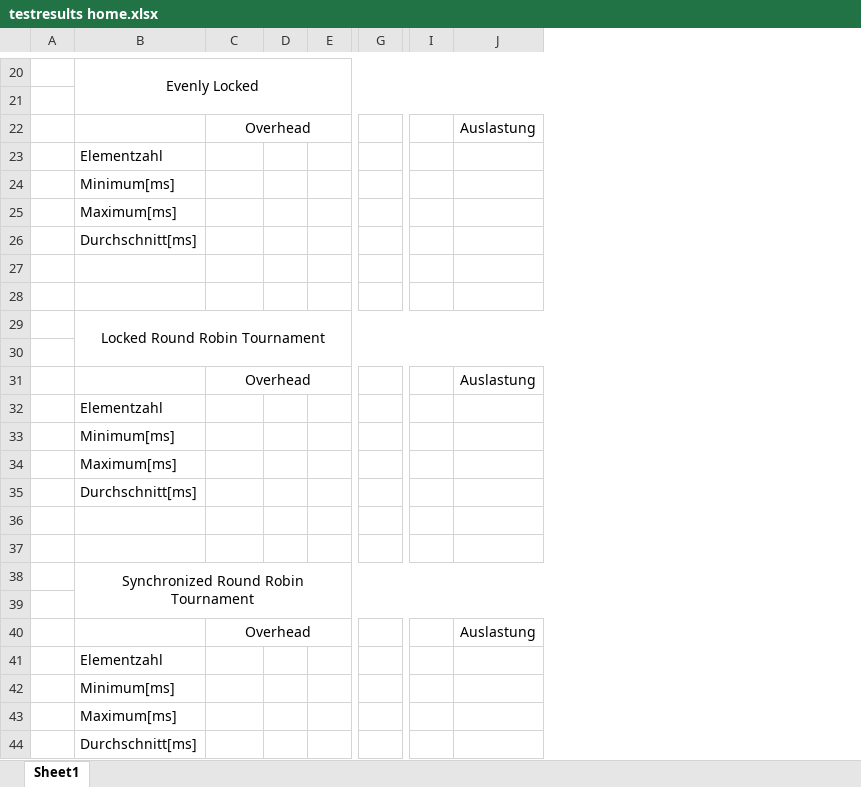
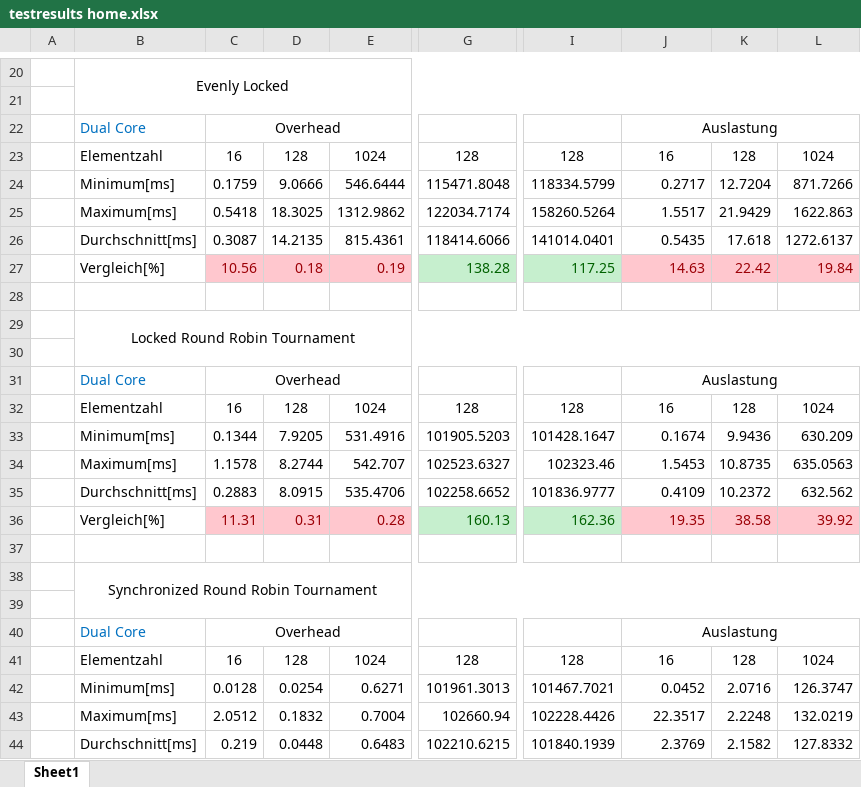
Before and after one commit to CaptainOachkatzl/DA, an Excel workbook: testresults home.xlsx, sheet Sheet1, drawn as a sheet; only a part is shown, gaps mark what is left out; values as stored, in another font and other column widths than the file's, no borders; removed rows and columns are numbered as before the commit, all else as after; rows hold the shown columns only; the diff covers the shown part only; the diff names each change by its address in the sheet, - before the commit and + after, or states it on an @@ line.

```diff
--- a/testresults home.xlsx (sheet Sheet1)
+++ b/testresults home.xlsx (sheet Sheet1)
-column D, empty
-column E, empty
+column D, row 23: 128; row 32: 128
+column E, row 23: 1024; row 32: 1024
-column G, empty
+column G, row 23: 128; row 32: 128
-column I, empty
+column I, row 23: 128; row 32: 128
+column K, row 23: 128; row 32: 128
+column L, row 23: 1024; row 32: 1024
-B22: (empty)
+B22: Dual Core
+J22:L22 merged
-row 23:  | Elementzahl
-row 24:  | Minimum[ms]
-row 25:  | Maximum[ms]
-row 26:  | Durchschnitt[ms]
-row 23: (empty)
+row 23:  | Elementzahl | 16 | 128 | 1024 | 128 | 128 | 16 | 128 | 1024
+row 24:  | Minimum[ms] | 0.1759 | 9.0666 | 546.6444 | 115471.8048 | 118334.5799 | 0.2717 | 12.7204 | 871.7266
+row 25:  | Maximum[ms] | 0.5418 | 18.3025 | 1312.9862 | 122034.7174 | 158260.5264 | 1.5517 | 21.9429 | 1622.863
+row 26:  | Durchschnitt[ms] | 0.3087 | 14.2135 | 815.4361 | 118414.6066 | 141014.0401 | 0.5435 | 17.618 | 1272.6137
+row 27:  | Vergleich[%] | 10.56 | 0.18 | 0.19 | 138.28 | 117.25 | 14.63 | 22.42 | 19.84
-B31: (empty)
+B31: Dual Core
+J31:L31 merged
-row 32:  | Elementzahl
-row 33:  | Minimum[ms]
-row 34:  | Maximum[ms]
-row 35:  | Durchschnitt[ms]
-row 32: (empty)
+row 32:  | Elementzahl | 16 | 128 | 1024 | 128 | 128 | 16 | 128 | 1024
+row 33:  | Minimum[ms] | 0.1344 | 7.9205 | 531.4916 | 101905.5203 | 101428.1647 | 0.1674 | 9.9436 | 630.209
+row 34:  | Maximum[ms] | 1.1578 | 8.2744 | 542.707 | 102523.6327 | 102323.46 | 1.5453 | 10.8735 | 635.0563
+row 35:  | Durchschnitt[ms] | 0.2883 | 8.0915 | 535.4706 | 102258.6652 | 101836.9777 | 0.4109 | 10.2372 | 632.562
+row 36:  | Vergleich[%] | 11.31 | 0.31 | 0.28 | 160.13 | 162.36 | 19.35 | 38.58 | 39.92
-B40: (empty)
+B40: Dual Core
+J40:L40 merged
-row 41:  | Elementzahl
-row 42:  | Minimum[ms]
-row 43:  | Maximum[ms]
-row 44:  | Durchschnitt[ms]
+row 41:  | Elementzahl | 16 | 128 | 1024 | 128 | 128 | 16 | 128 | 1024
+row 42:  | Minimum[ms] | 0.0128 | 0.0254 | 0.6271 | 101961.3013 | 101467.7021 | 0.0452 | 2.0716 | 126.3747
+row 43:  | Maximum[ms] | 2.0512 | 0.1832 | 0.7004 | 102660.94 | 102228.4426 | 22.3517 | 2.2248 | 132.0219
+row 44:  | Durchschnitt[ms] | 0.219 | 0.0448 | 0.6483 | 102210.6215 | 101840.1939 | 2.3769 | 2.1582 | 127.8332
```
Also changed, not shown: 43 added rows, 42 removed rows, 87 edited cells and merged cells elsewhere in this sheet, testresults work.xlsx, testresults.xlsx, 2 other files.
